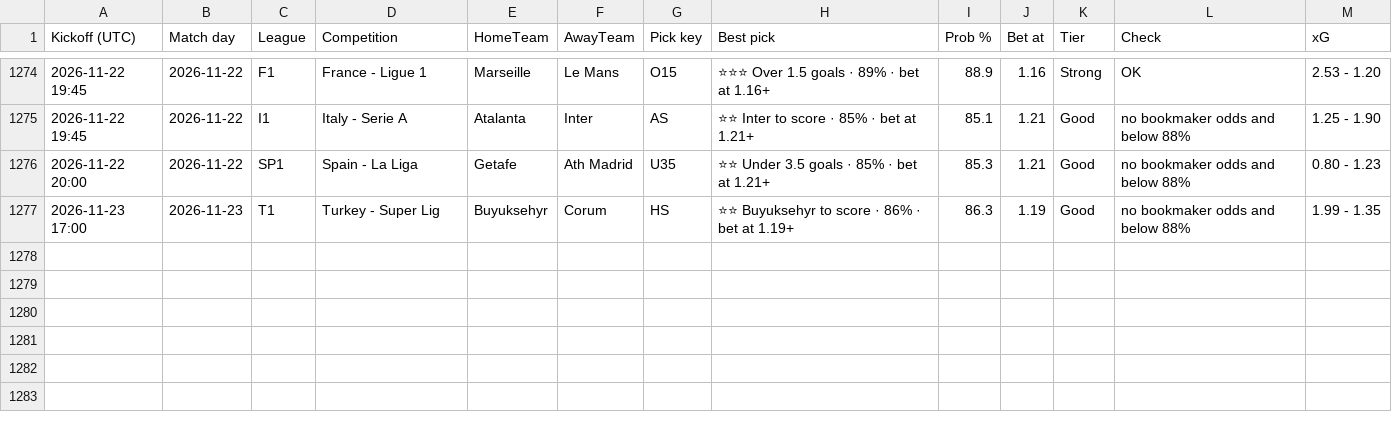
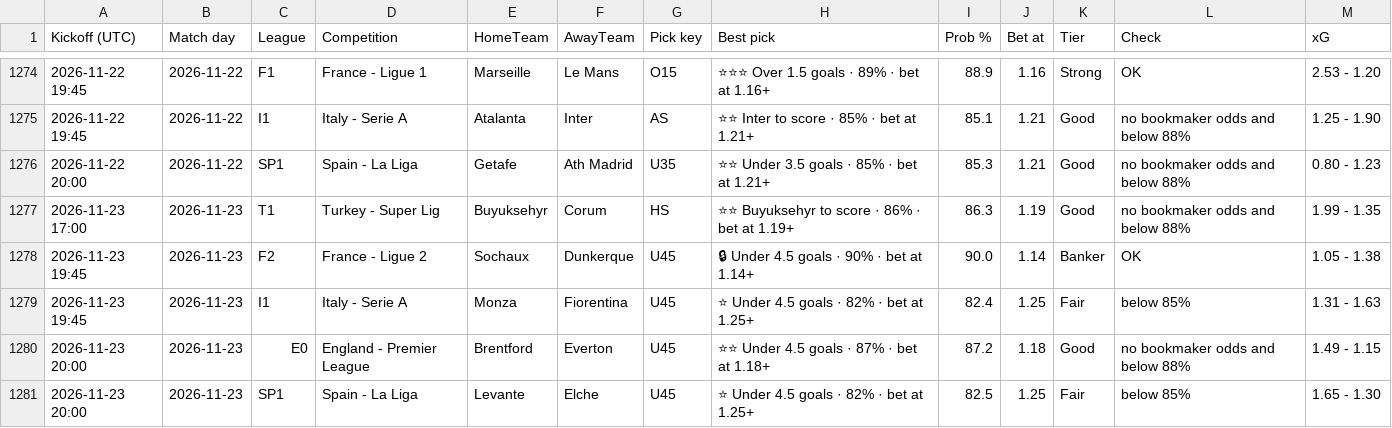
Before and after one commit to tambejasparh/epl-value-dashboard, a CSV file: best_picks_log.csv, drawn as a sheet; only a part is shown, gaps mark what is left out; the diff names each change by its address in the sheet, - before the commit and + after, or states it on an @@ line.

```diff
--- a/best_picks_log.csv
+++ b/best_picks_log.csv
+row 1278: 2026-11-23 19:45 | 2026-11-23 | F2 | France - Ligue 2 | Sochaux | Dunkerque | U45 | 🔒 Under 4.5 goals · 90% · bet at 1.14+ | 90.0 | 1.14 | Banker | OK | 1.05 - 1.38
+row 1279: 2026-11-23 19:45 | 2026-11-23 | I1 | Italy - Serie A | Monza | Fiorentina | U45 | ⭐ Under 4.5 goals · 82% · bet at 1.25+ | 82.4 | 1.25 | Fair | below 85% | 1.31 - 1.63
+row 1280: 2026-11-23 20:00 | 2026-11-23 | E0 | England - Premier League | Brentford | Everton | U45 | ⭐⭐ Under 4.5 goals · 87% · bet at 1.18+ | 87.2 | 1.18 | Good | no bookmaker odds and below 88% | 1.49 - 1.15
+row 1281: 2026-11-23 20:00 | 2026-11-23 | SP1 | Spain - La Liga | Levante | Elche | U45 | ⭐ Under 4.5 goals · 82% · bet at 1.25+ | 82.5 | 1.25 | Fair | below 85% | 1.65 - 1.30
```
Also changed, not shown: data_snapshot/results_SP2.csv, 5 other files.
